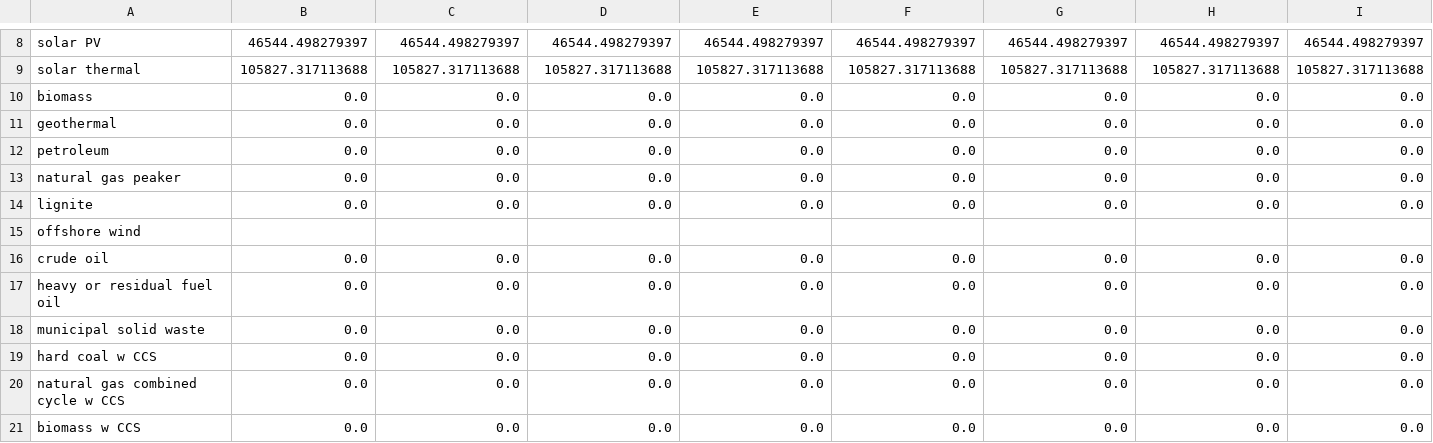
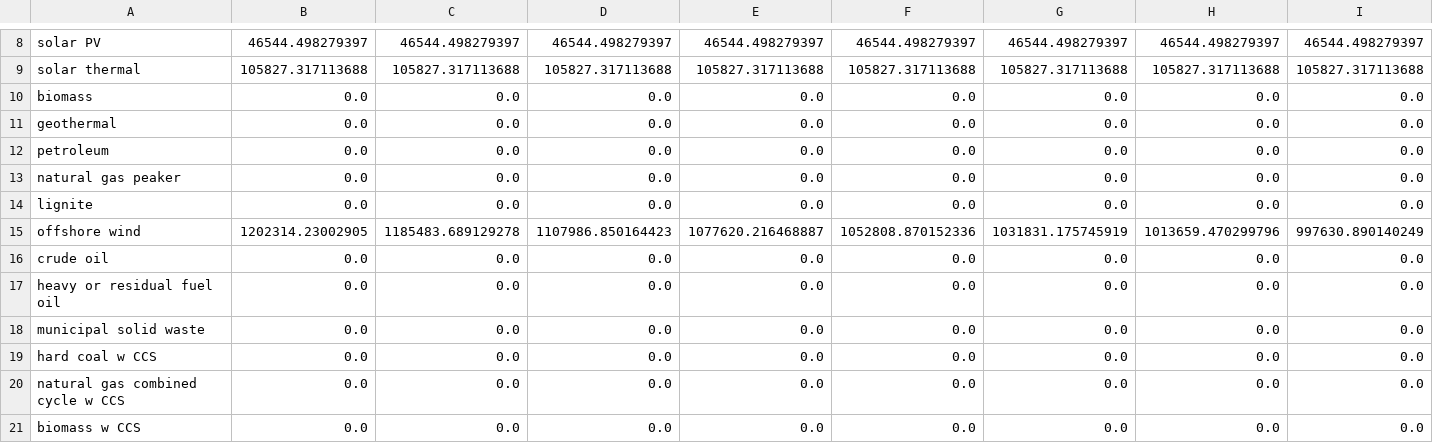
Before and after one commit to EnergyInnovation/eps-utah, a CSV file: InputData/elec/CCaMC/CCaMC-SLCCpUC.csv, drawn as a sheet; only a part is shown, gaps mark what is left out; removed rows and columns are numbered as before the commit, all else as after; rows hold the shown columns only; the diff names each change by its address in the sheet, - before the commit and + after, or states it on an @@ line.

```diff
--- a/InputData/elec/CCaMC/CCaMC-SLCCpUC.csv
+++ b/InputData/elec/CCaMC/CCaMC-SLCCpUC.csv
-row 15: offshore wind
+row 15: offshore wind | 1202314.23002905 | 1185483.689129278 | 1107986.850164423 | 1077620.216468887 | 1052808.870152336 | 1031831.175745919 | 1013659.470299796 | 997630.890140249
```
Also changed, not shown: 1 other file.
